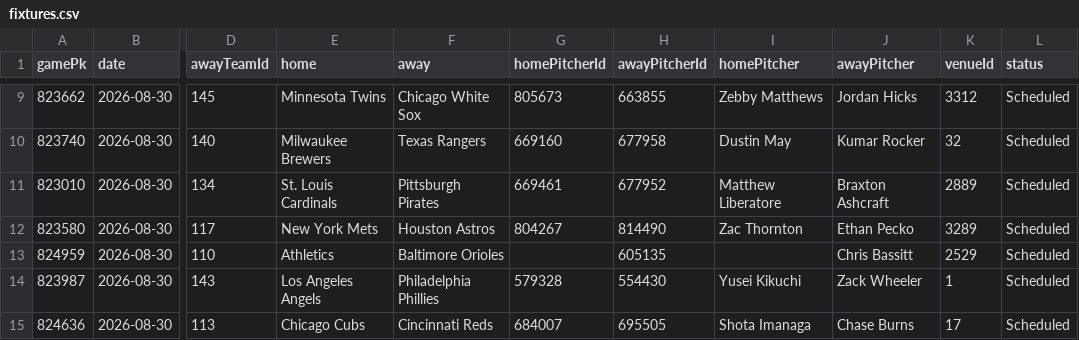
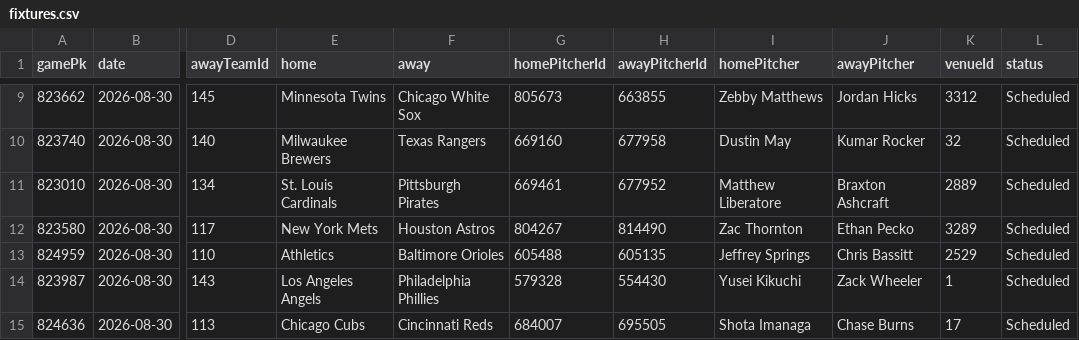
Before and after one commit to DanielTomaro13/MLB-Modelling, a CSV file: data/fixtures.csv, drawn as a sheet; only a part is shown, gaps mark what is left out; the diff names each change by its address in the sheet, - before the commit and + after, or states it on an @@ line.

```diff
--- a/data/fixtures.csv
+++ b/data/fixtures.csv
-G13 (homePitcherId): (empty)
+G13 (homePitcherId): 605488
-I13 (homePitcher): (empty)
+I13 (homePitcher): Jeffrey Springs
```
Also changed, not shown: reports/predictions.csv, 7 other files.
